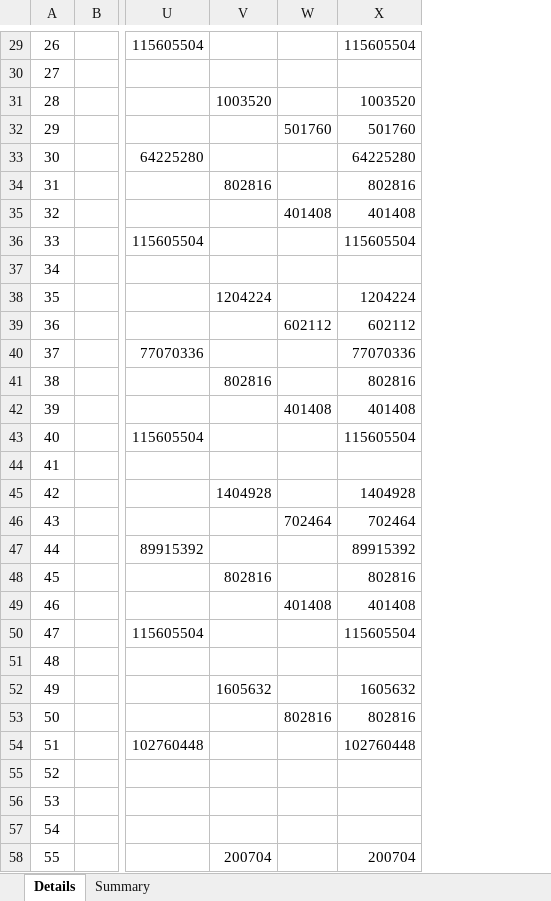
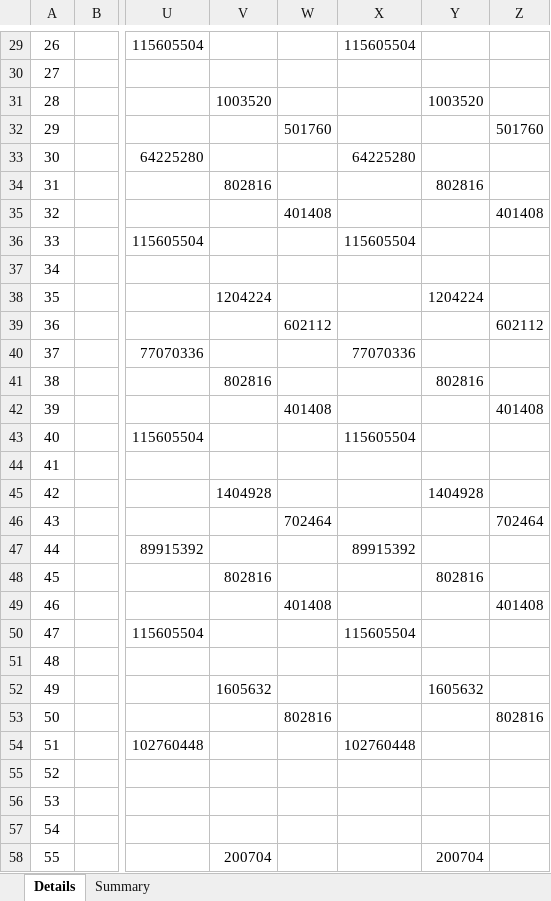
Before and after one commit to zuchunshan/NNparser, an Excel workbook: outputs/torch/densenet121.xlsx, sheet Details, drawn as a sheet; only a part is shown, gaps mark what is left out; values as stored, in another font and other column widths than the file's, no borders; conditional formats not drawn; the diff covers the shown part only; the diff names each change by its address in the sheet, - before the commit and + after, or states it on an @@ line.

```diff
--- a/outputs/torch/densenet121.xlsx (sheet Details)
+++ b/outputs/torch/densenet121.xlsx (sheet Details)
+column Y, rows 31-58: 1003520 |  |  | 802816 |  |  |  | 1204224 |  |  | 802816 |  |  |  | 1404928 |  |  | 802816 |  |  |  | 1605632 |  |  |  |  |  | 200704
+column Z, rows 32-53: 501760 |  |  | 401408 |  |  |  | 602112 |  |  | 401408 |  |  |  | 702464 |  |  | 401408 |  |  |  | 802816
-X31: 1003520
+X31: (empty)
-X32: 501760
+X32: (empty)
-X34: 802816
+X34: (empty)
-X35: 401408
+X35: (empty)
-X38: 1204224
+X38: (empty)
-X39: 602112
+X39: (empty)
-X41: 802816
+X41: (empty)
-X42: 401408
+X42: (empty)
-X45: 1404928
+X45: (empty)
-X46: 702464
+X46: (empty)
-X48: 802816
+X48: (empty)
-X49: 401408
+X49: (empty)
-X52: 1605632
+X52: (empty)
-X53: 802816
+X53: (empty)
-X58: 200704
+X58: (empty)
```
Also changed, not shown: 1 added row, 1 removed row, 231 edited cells and merged cells elsewhere in this sheet, sheet Summary, 2 other files.
